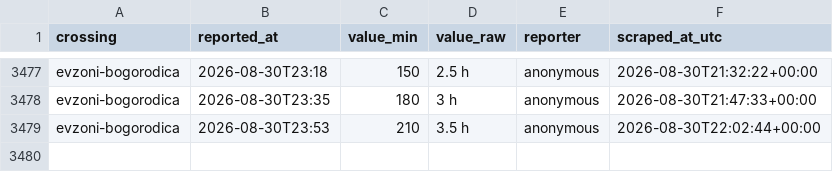
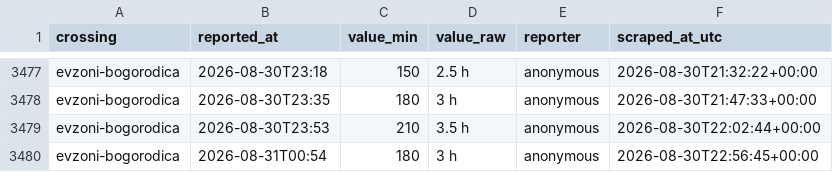
Before and after one commit to brankojosipovic/border-wait, a CSV file: data/evzoni-bogorodica.csv, drawn as a sheet; only a part is shown, gaps mark what is left out.

```diff
--- a/data/evzoni-bogorodica.csv
+++ b/data/evzoni-bogorodica.csv
@@ -3479 +3479,2 @@ evzoni-bogorodica,2026-08-30T23:35,180,3 h,anonymous,2026-08-30T21:47:33+00:00
 evzoni-bogorodica,2026-08-30T23:53,210,3.5 h,anonymous,2026-08-30T22:02:44+00:00
+evzoni-bogorodica,2026-08-31T00:54,180,3 h,anonymous,2026-08-30T22:56:45+00:00
```
Also changed, not shown: data/summary_monthly.csv.
